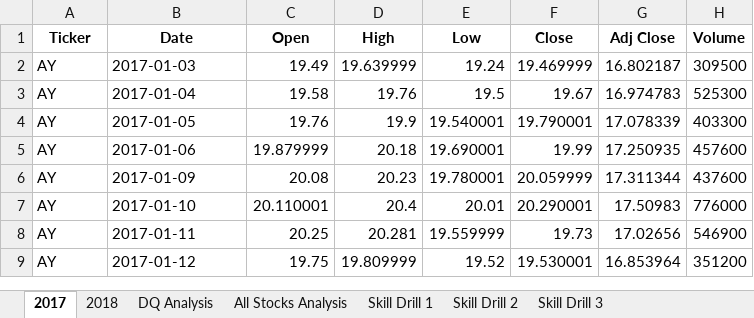
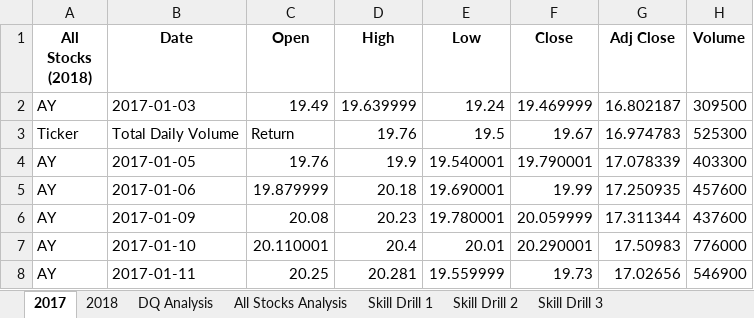
Before and after one commit to MamidalaV/stock-analysis, an Excel workbook: green_stocks.xlsm, sheet 2017, drawn as a sheet; only a part is shown; the shorter side is filled out with more unchanged rows; values as stored, in another font and other column widths than the file's, no borders; the diff names each change by its address in the sheet, - before the commit and + after, or states it on an @@ line.

Commit message:
macro to analyze all stocks in sheet 2018

```diff
--- a/green_stocks.xlsm (sheet 2017)
+++ b/green_stocks.xlsm (sheet 2017)
-A1: Ticker
+A1: All Stocks (2018)
-A3 (All Stocks (2018)): AY
+A3 (All Stocks (2018)): Ticker
-B3 (Date): 2017-01-04
+B3 (Date): Total Daily Volume
-C3 (Open): 19.58
+C3 (Open): Return
```
Also changed, not shown: sheet All Stocks Analysis.
